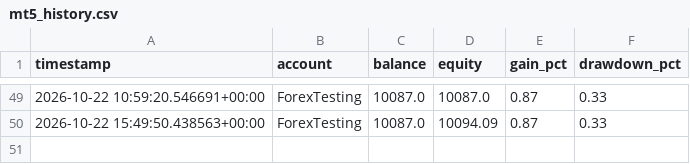
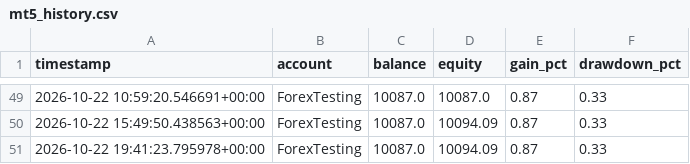
Before and after one commit to Jawa00007/ema-200-cross-alert, a CSV file: data/mt5_history.csv, drawn as a sheet; only a part is shown, gaps mark what is left out; the diff names each change by its address in the sheet, - before the commit and + after, or states it on an @@ line.

```diff
--- a/data/mt5_history.csv
+++ b/data/mt5_history.csv
+row 51: 2026-10-22 19:41:23.795978+00:00 | ForexTesting | 10087.0 | 10094.09 | 0.87 | 0.33
```
Also changed, not shown: 1 other file.
